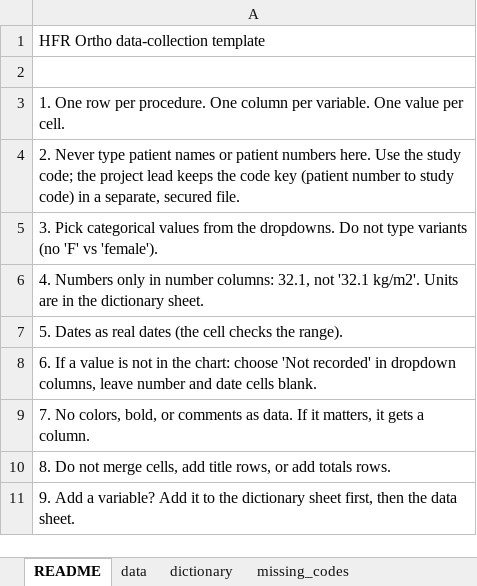
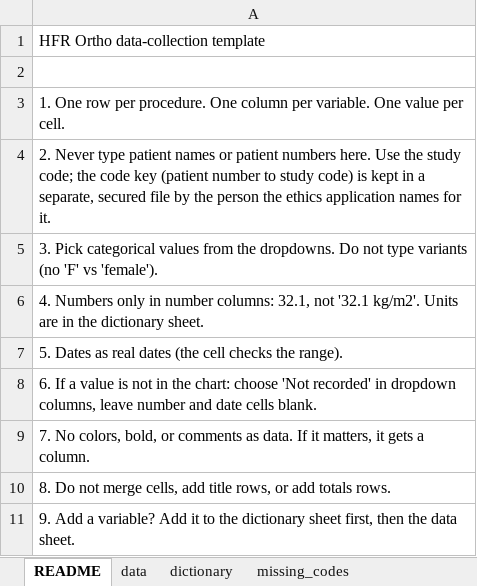
Before and after one commit to hfr-ortho/stats-formation, an Excel workbook: templates/data-collection-template.xlsx, sheet README, drawn as a sheet; values as stored, in another font and other column widths than the file's, no borders; the diff names each change by its address in the sheet, - before the commit and + after, or states it on an @@ line.

```diff
--- a/templates/data-collection-template.xlsx (sheet README)
+++ b/templates/data-collection-template.xlsx (sheet README)
-A4: …code; the project lead keeps the code key (patient number to study code) in a separate, secured file.
+A4: …code; the code key (patient number to study code) is kept in a separate, secured file by the person the ethics application names for it.
```
Also changed, not shown: 4 other files.
